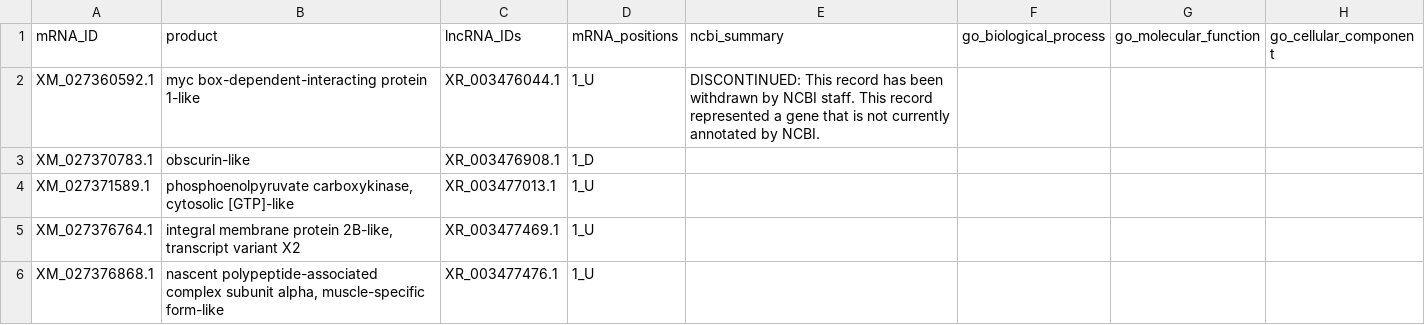
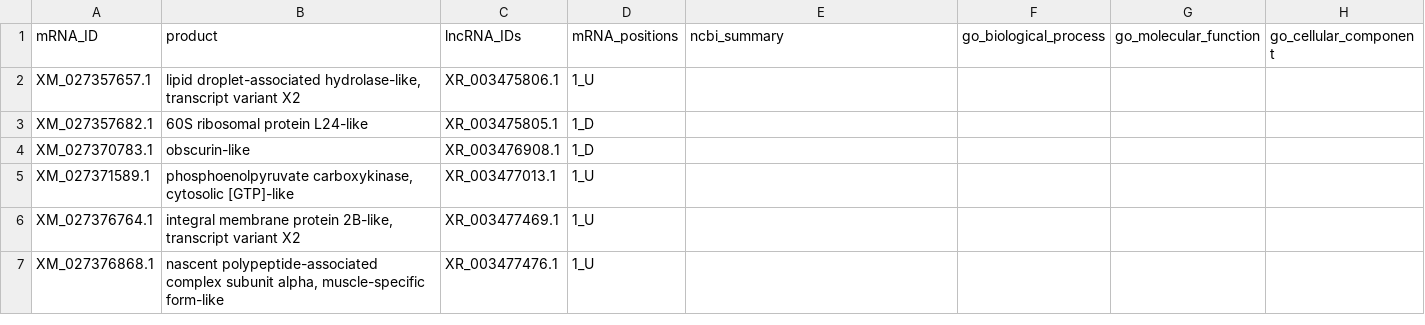
Before and after one commit to yahelGB/libncker, a TSV file: examples/output_test/annotations/muscle_de_mrna_annotations.tsv, drawn as a sheet.

```diff
--- a/examples/output_test/annotations/muscle_de_mrna_annotations.tsv
+++ b/examples/output_test/annotations/muscle_de_mrna_annotations.tsv
@@ -1,3 +1,4 @@
 mRNA_ID	product	lncRNA_IDs	mRNA_positions	ncbi_summary	go_biological_process	go_molecular_function	go_cellular_component
-XM_027360592.1	myc box-dependent-interacting protein 1-like	XR_003476044.1	1_U	DISCONTINUED: This record has been withdrawn by NCBI staff. This record represented a gene that is not currently annotated by NCBI.			
+XM_027357657.1	lipid droplet-associated hydrolase-like, transcript variant X2	XR_003475806.1	1_U				
+XM_027357682.1	60S ribosomal protein L24-like	XR_003475805.1	1_D				
 XM_027370783.1	obscurin-like	XR_003476908.1	1_D				
```
Also changed, not shown: examples/output_test/annotations/gills_de_mrna_annotations.tsv, examples/output_test/annotations/hemocytes_de_mrna_annotations.tsv, 20 other files.
